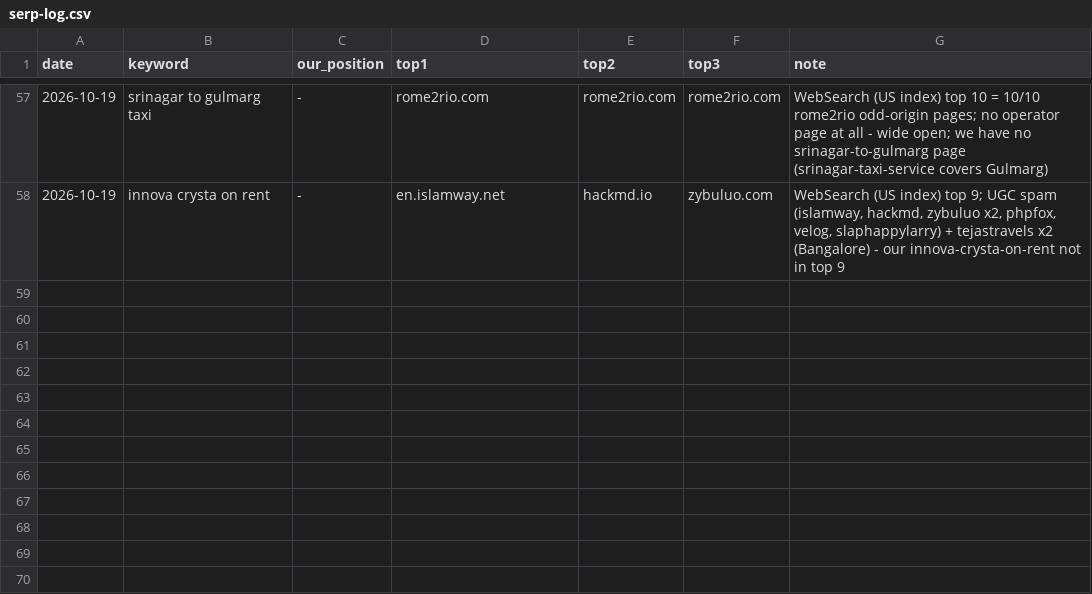
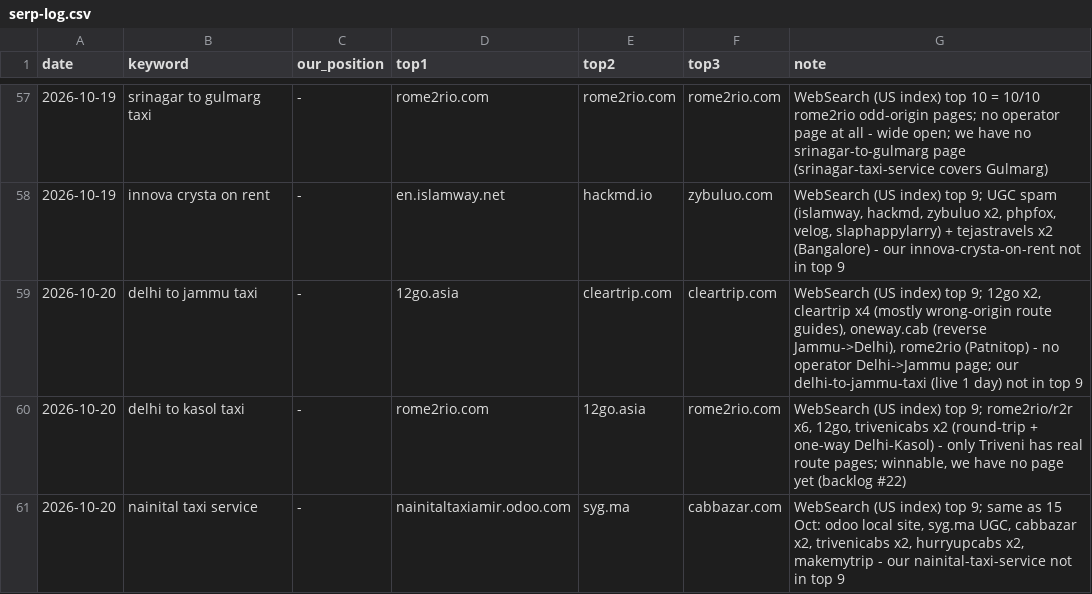
Before and after one commit to sushilg5ss/Suzu-Travels, a CSV file: cab-kit/research/serp-log.csv, drawn as a sheet; only a part is shown, gaps mark what is left out.

Commit message:
Cab QA 20 Oct: fix stale sedan fares in delhi-to-manali + jammu-to-srinagar seo_desc (engine f-strings), meta.json +delhi-to-jammu, SERP log, LOG

```diff
--- a/cab-kit/research/serp-log.csv
+++ b/cab-kit/research/serp-log.csv
@@ -58 +58,4 @@ date,keyword,our_position,top1,top2,top3,note
 2026-10-19,innova crysta on rent,-,en.islamway.net,hackmd.io,zybuluo.com,"WebSearch (US index) top 9; UGC spam (islamway, hackmd, zybuluo x2, phpfox, velog, slaphappylarry) + tejastravels x2 (Bangalore) - our innova-crysta-on-rent not in top 9"
+2026-10-20,delhi to jammu taxi,-,12go.asia,cleartrip.com,cleartrip.com,"WebSearch (US index) top 9; 12go x2, cleartrip x4 (mostly wrong-origin route guides), oneway.cab (reverse Jammu->Delhi), rome2rio (Patnitop) - no operator Delhi->Jammu page; our delhi-to-jammu-taxi (live 1 day) not in top 9"
+2026-10-20,delhi to kasol taxi,-,rome2rio.com,12go.asia,rome2rio.com,"WebSearch (US index) top 9; rome2rio/r2r x6, 12go, trivenicabs x2 (round-trip + one-way Delhi-Kasol) - only Triveni has real route pages; winnable, we have no page yet (backlog #22)"
+2026-10-20,nainital taxi service,-,nainitaltaxiamir.odoo.com,syg.ma,cabbazar.com,"WebSearch (US index) top 9; same as 15 Oct: odoo local site, syg.ma UGC, cabbazar x2, trivenicabs x2, hurryupcabs x2, makemytrip - our nainital-taxi-service not in top 9"
```
Also changed, not shown: 3 other files.
